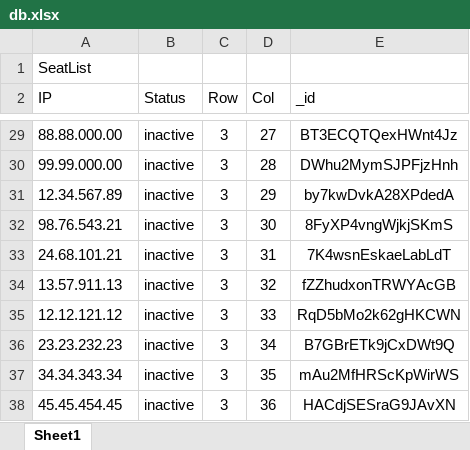
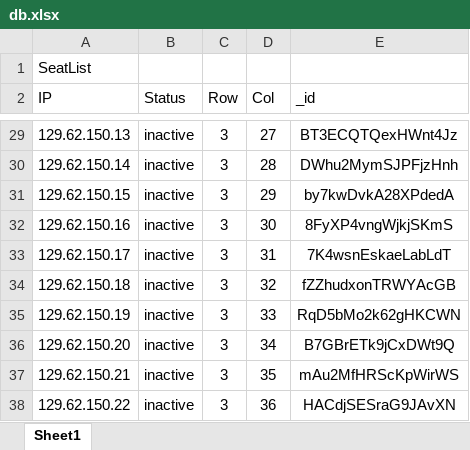
Before and after one commit to annie-elequin/thesis01, an Excel workbook: db.xlsx, sheet Sheet1, drawn as a sheet; only a part is shown, gaps mark what is left out; values as stored, in another font and other column widths than the file's, no borders; the diff covers the shown part only; the diff names each change by its address in the sheet, - before the commit and + after, or states it on an @@ line.

```diff
--- a/db.xlsx (sheet Sheet1)
+++ b/db.xlsx (sheet Sheet1)
-A29 (IP): 88.88.000.00
+A29 (IP): 129.62.150.13
-A30 (IP): 99.99.000.00
+A30 (IP): 129.62.150.14
-A31 (IP): 12.34.567.89
+A31 (IP): 129.62.150.15
-A32 (IP): 98.76.543.21
+A32 (IP): 129.62.150.16
-A33 (IP): 24.68.101.21
+A33 (IP): 129.62.150.17
-A34 (IP): 13.57.911.13
+A34 (IP): 129.62.150.18
-A35 (IP): 12.12.121.12
+A35 (IP): 129.62.150.19
-A36 (IP): 23.23.232.23
+A36 (IP): 129.62.150.20
-A37 (IP): 34.34.343.34
+A37 (IP): 129.62.150.21
-A38 (IP): 45.45.454.45
+A38 (IP): 129.62.150.22
```
Also changed, not shown: 26 edited cells elsewhere in this sheet, 3 other files.
